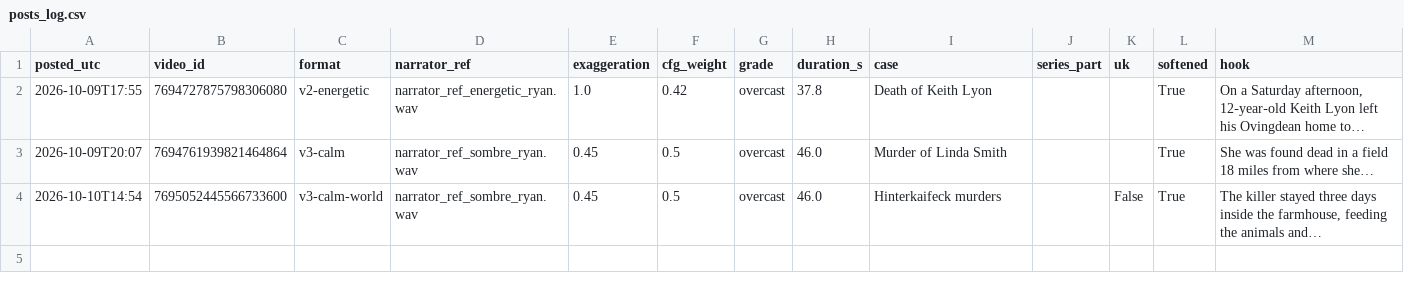
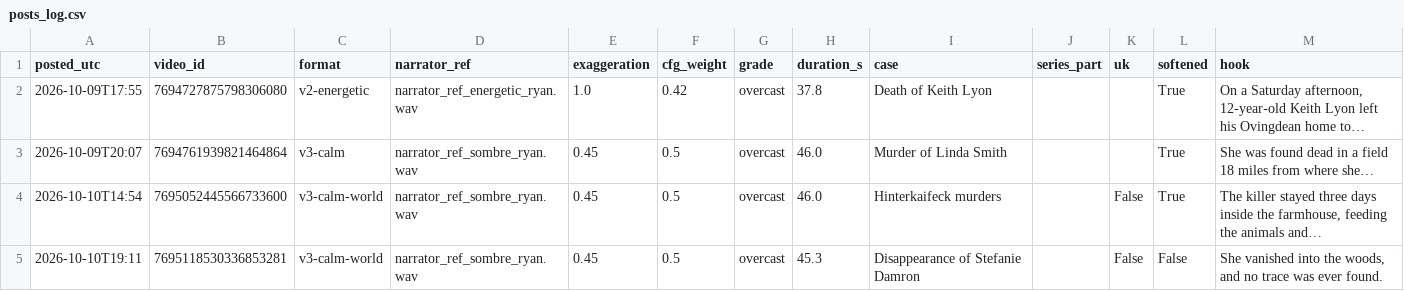
Before and after one commit to maxwilliamfoster-sys/youtube-automation, a CSV file: analytics/posts_log.csv, drawn as a sheet; the diff names each change by its address in the sheet, - before the commit and + after, or states it on an @@ line.

```diff
--- a/analytics/posts_log.csv
+++ b/analytics/posts_log.csv
+row 5: 2026-10-10T19:11 | 7695118530336853281 | v3-calm-world | narrator_ref_sombre_ryan.wav | 0.45 | 0.5 | overcast | 45.3 | Disappearance of Stefanie Damron |  | False | False | She vanished into the woods, and no trace was ever found.
```
Also changed, not shown: 1 other file.
